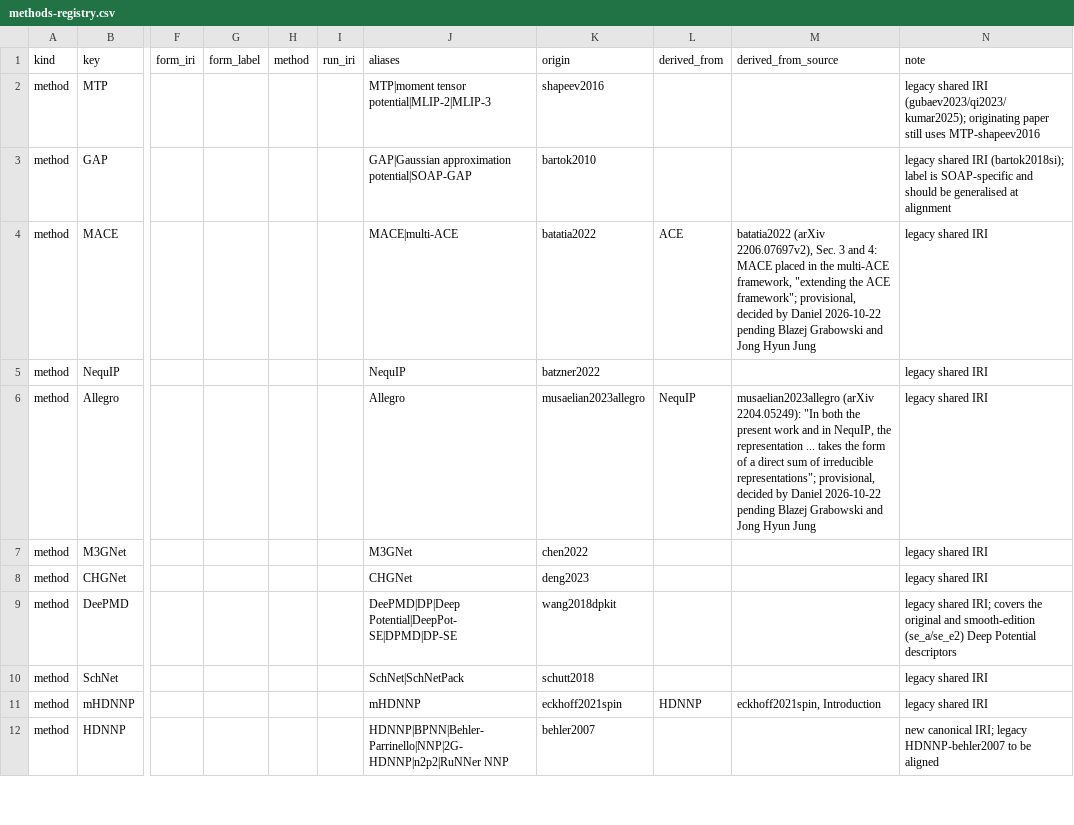
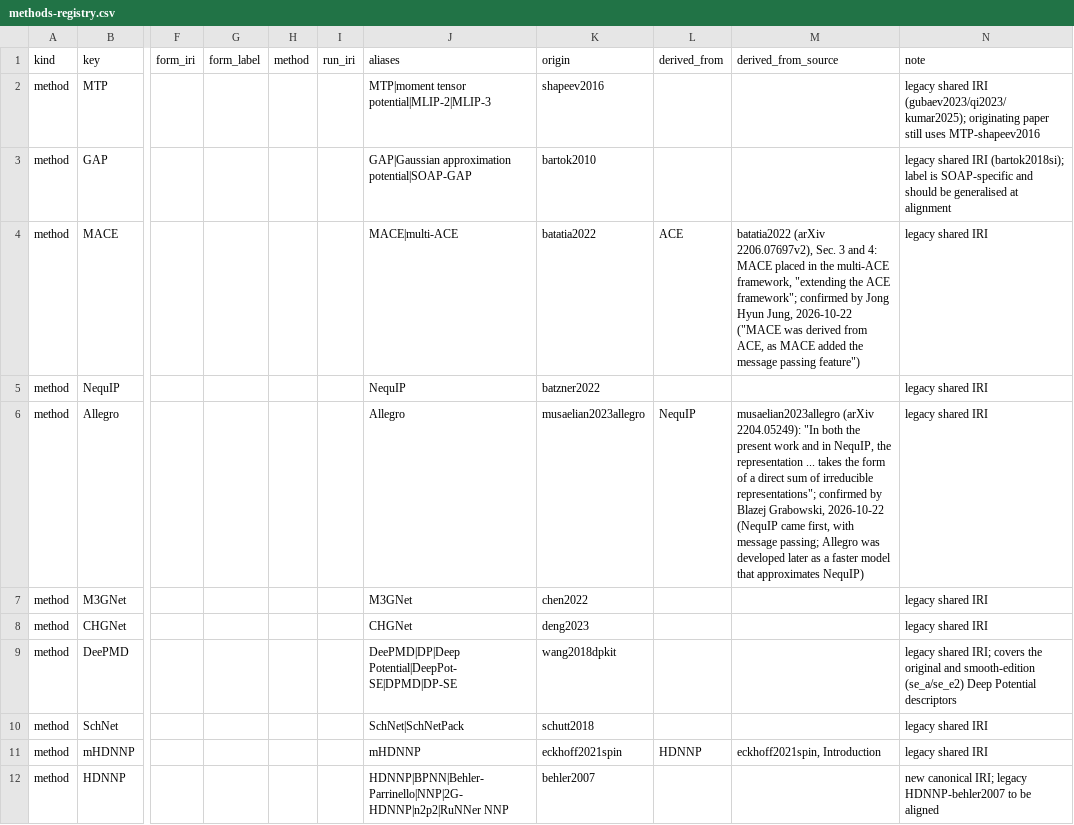
Before and after one commit to danielhz/mlips-ontology, a CSV file: artifacts/kg/methods-registry.csv, drawn as a sheet; only a part is shown, gaps mark what is left out; the diff names each change by its address in the sheet, - before the commit and + after, or states it on an @@ line.

Commit message:
Method derivation: MACE -> ACE and Allegro -> NequIP confirmed by Jong Hyun Jung and Blazej Grabowski (no longer provisional)

```diff
--- a/artifacts/kg/methods-registry.csv
+++ b/artifacts/kg/methods-registry.csv
-M4 (derived_from_source): …ACE framework"; provisional, decided by Daniel 2026-10-22 pending Blazej Grabowski and Jong Hyun Jung
+M4 (derived_from_source): …ACE framework"; confirmed by Jong Hyun Jung, 2026-10-22 ("MACE was derived from ACE, as MACE added the message passing feature")
-M6 (derived_from_source): …irreducible representations"; provisional, decided by Daniel 2026-10-22 pending Blazej Grabowski and Jong Hyun Jung
+M6 (derived_from_source): …irreducible representations"; confirmed by Blazej Grabowski, 2026-10-22 (NequIP came first, with message passing; Allegro was developed later as a faster model that approximates NequIP)
```
Also changed, not shown: 2 other files.
